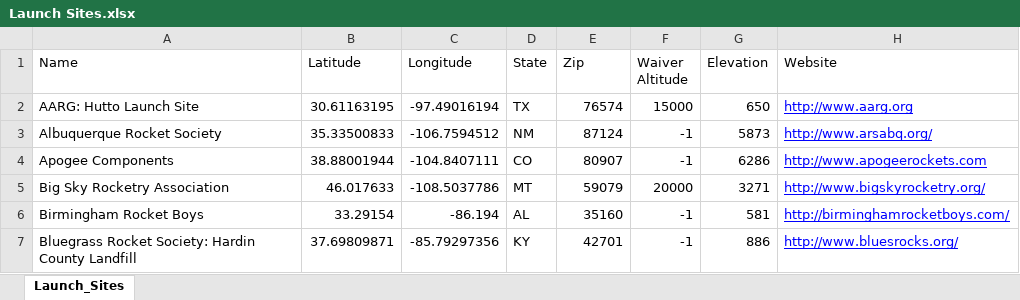
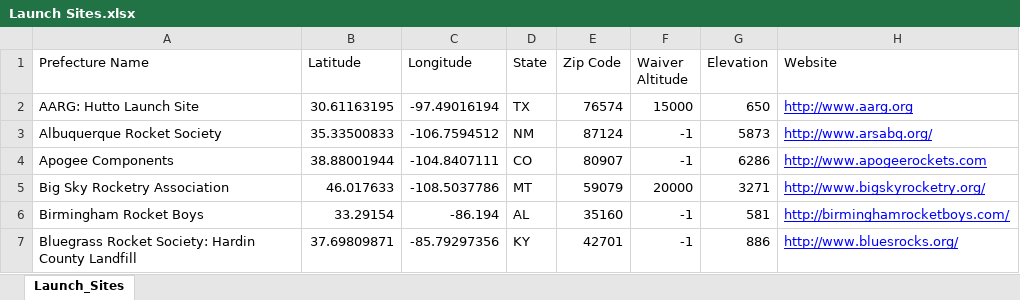
Before and after one commit to WVU-CS330-2025-01-Group11/LIFT-back, an Excel workbook: List of Launch Sites/Launch Sites.xlsx, sheet Launch_Sites, drawn as a sheet; only a part is shown; values as stored, in another font and other column widths than the file's, no borders; charts and pictures and conditional formats not drawn; the diff names each change by its address in the sheet, - before the commit and + after, or states it on an @@ line.

```diff
--- a/List of Launch Sites/Launch Sites.xlsx (sheet Launch_Sites)
+++ b/List of Launch Sites/Launch Sites.xlsx (sheet Launch_Sites)
-A1: Name
+A1: Prefecture Name
-E1: Zip
+E1: Zip Code
```
Also changed, not shown: charts or pictures, 1 other file.
